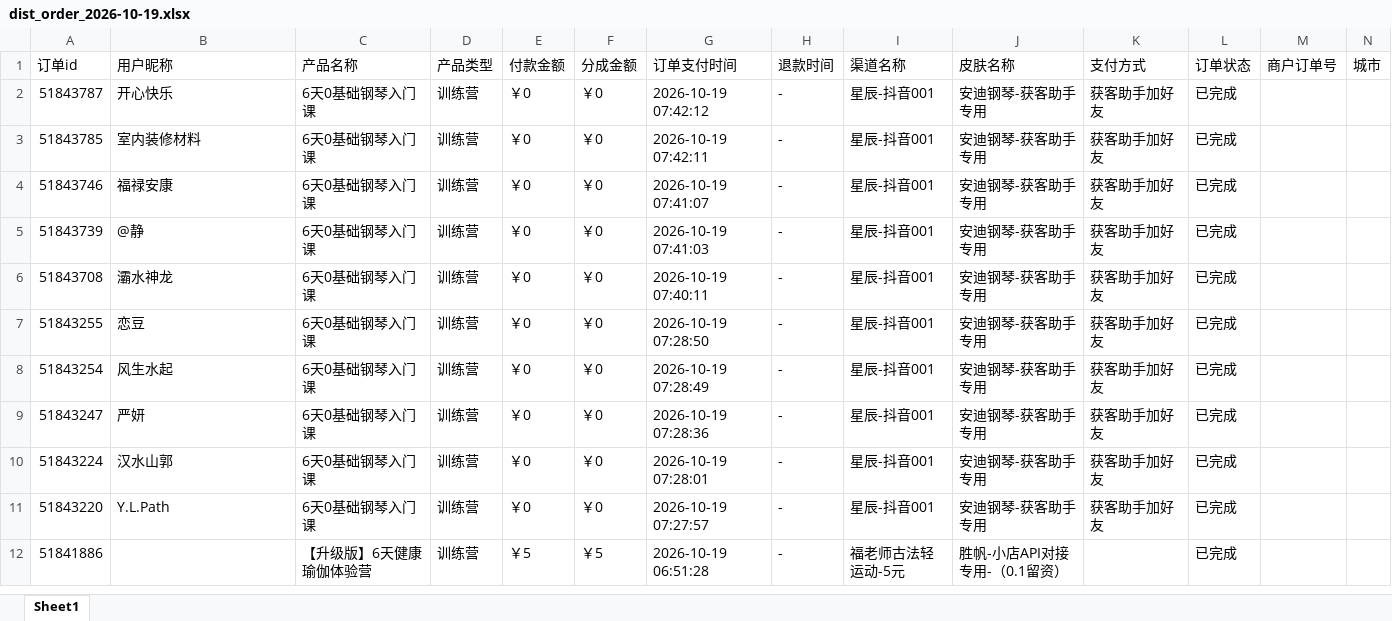
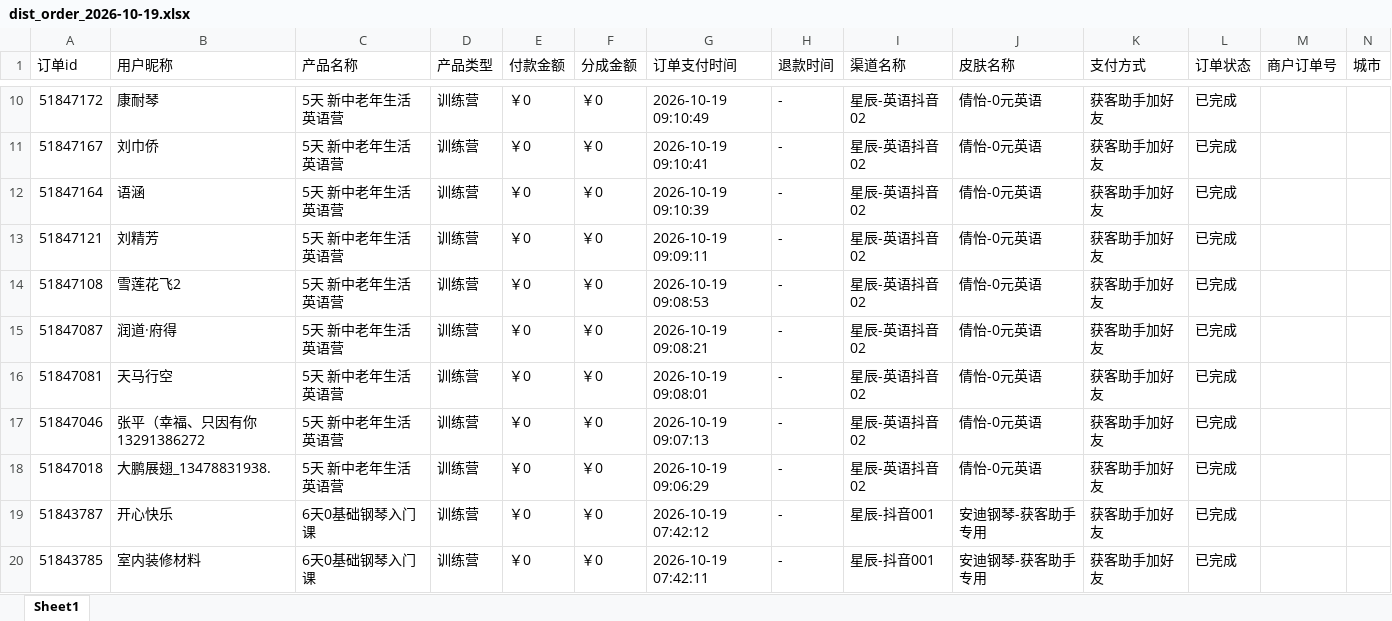
Before and after one commit to JNC121314/jianzhi-dashboard, an Excel workbook: data/exports/视频号/dist_order_2026-10-19.xlsx, sheet Sheet1, drawn as a sheet; only a part is shown, gaps mark what is left out; the shorter side is filled out with more unchanged rows; values as stored, in another font and other column widths than the file's, no borders; the diff covers the shown part only; the diff names each change by its address in the sheet, - before the commit and + after, or states it on an @@ line.

```diff
--- a/data/exports/视频号/dist_order_2026-10-19.xlsx (sheet Sheet1)
+++ b/data/exports/视频号/dist_order_2026-10-19.xlsx (sheet Sheet1)
+row 10: 51847172 | 康耐琴 | 5天 新中老年生活英语营 | 训练营 | ￥0 | ￥0 | 2026-10-19 09:10:49 | - | 星辰-英语抖音02 | 倩怡-0元英语 | 获客助手加好友 | 已完成
+row 11: 51847167 | 刘巾侨 | 5天 新中老年生活英语营 | 训练营 | ￥0 | ￥0 | 2026-10-19 09:10:41 | - | 星辰-英语抖音02 | 倩怡-0元英语 | 获客助手加好友 | 已完成
+row 12: 51847164 | 语涵 | 5天 新中老年生活英语营 | 训练营 | ￥0 | ￥0 | 2026-10-19 09:10:39 | - | 星辰-英语抖音02 | 倩怡-0元英语 | 获客助手加好友 | 已完成
+row 13: 51847121 | 刘精芳 | 5天 新中老年生活英语营 | 训练营 | ￥0 | ￥0 | 2026-10-19 09:09:11 | - | 星辰-英语抖音02 | 倩怡-0元英语 | 获客助手加好友 | 已完成
+row 14: 51847108 | 雪莲花飞2 | 5天 新中老年生活英语营 | 训练营 | ￥0 | ￥0 | 2026-10-19 09:08:53 | - | 星辰-英语抖音02 | 倩怡-0元英语 | 获客助手加好友 | 已完成
+row 15: 51847087 | 润道·府得 | 5天 新中老年生活英语营 | 训练营 | ￥0 | ￥0 | 2026-10-19 09:08:21 | - | 星辰-英语抖音02 | 倩怡-0元英语 | 获客助手加好友 | 已完成
+row 16: 51847081 | 天马行空 | 5天 新中老年生活英语营 | 训练营 | ￥0 | ￥0 | 2026-10-19 09:08:01 | - | 星辰-英语抖音02 | 倩怡-0元英语 | 获客助手加好友 | 已完成
+row 17: 51847046 | 张平（幸福、只因有你13291386272 | 5天 新中老年生活英语营 | 训练营 | ￥0 | ￥0 | 2026-10-19 09:07:13 | - | 星辰-英语抖音02 | 倩怡-0元英语 | 获客助手加好友 | 已完成
+row 18: 51847018 | 大鹏展翅_13478831938. | 5天 新中老年生活英语营 | 训练营 | ￥0 | ￥0 | 2026-10-19 09:06:29 | - | 星辰-英语抖音02 | 倩怡-0元英语 | 获客助手加好友 | 已完成
```
Also changed, not shown: 8 added rows, 1 removed row and 3 edited cells elsewhere in this sheet, data/exports/严总/dist_order_2026-10-19.xlsx, data/exports/王颖瑜伽/dist_order_2026-10-19.xlsx, 6 other files.
